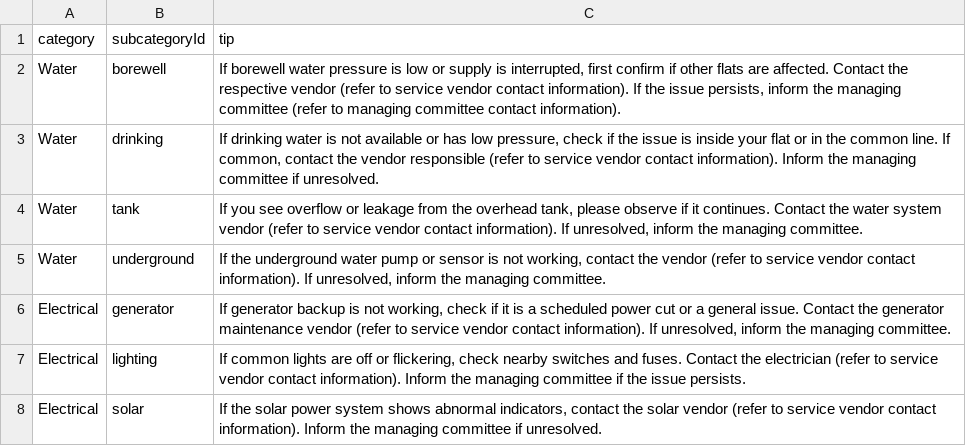
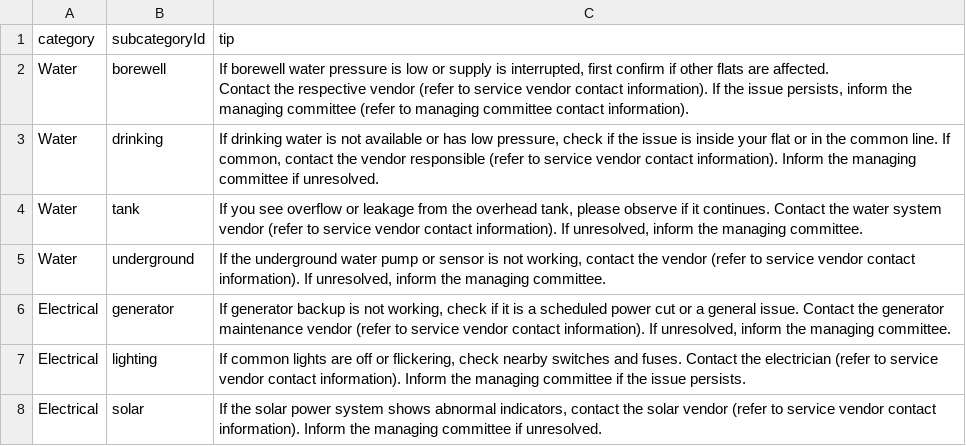
Before and after one commit to vivekkulthe/Parshwa, a CSV file: self_help_tip.csv, drawn as a sheet; only a part is shown.

Commit message:
Update self_help_tip.csv

```diff
--- a/self_help_tip.csv
+++ b/self_help_tip.csv
@@ -1,3 +1,4 @@
 category,subcategoryId,tip
-Water,borewell,"If borewell water pressure is low or supply is interrupted, first confirm if other flats are affected. Contact the respective vendor (refer to service vendor contact information). If the issue persists, inform the managing committee (refer to managing committee contact information)."
+Water,borewell,"If borewell water pressure is low or supply is interrupted, first confirm if other flats are affected.
+Contact the respective vendor (refer to service vendor contact information). If the issue persists, inform the managing committee (refer to managing committee contact information)."
 Water,drinking,"If drinking water is not available or has low pressure, check if the issue is inside your flat or in the common line. If common, contact the vendor responsible (refer to service vendor contact information). Inform the managing committee if unresolved."
```
